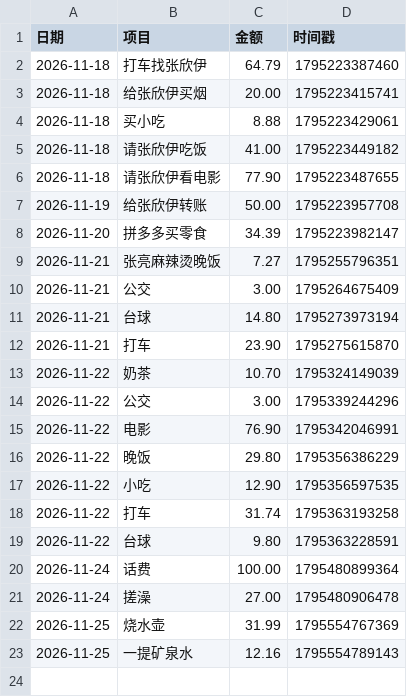
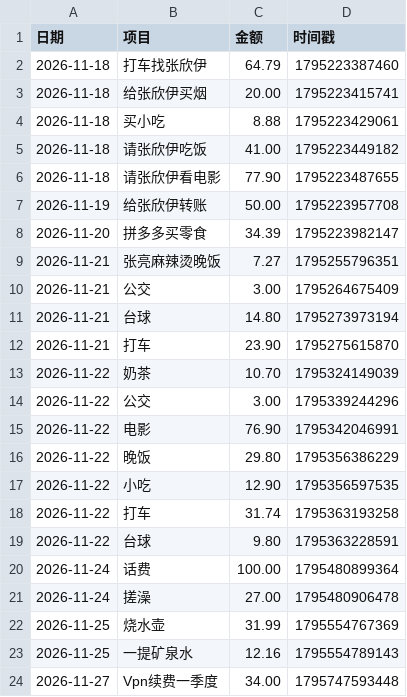
Before and after one commit to LGL668/Leo, a CSV file: expenses.csv, drawn as a sheet; the diff names each change by its address in the sheet, - before the commit and + after, or states it on an @@ line.

Commit message:
更新消费账本 2026/11/27 10:46:34

```diff
--- a/expenses.csv
+++ b/expenses.csv
+row 24: 2026-11-27 | Vpn续费一季度 | 34.00 | 1795747593448
```
